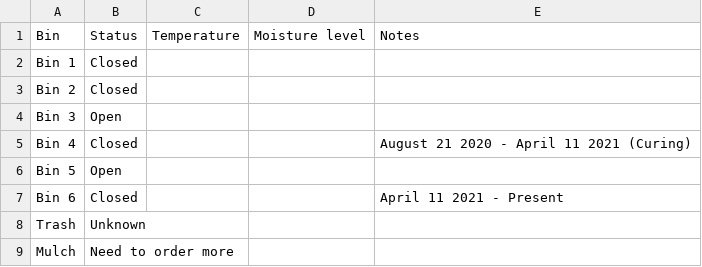
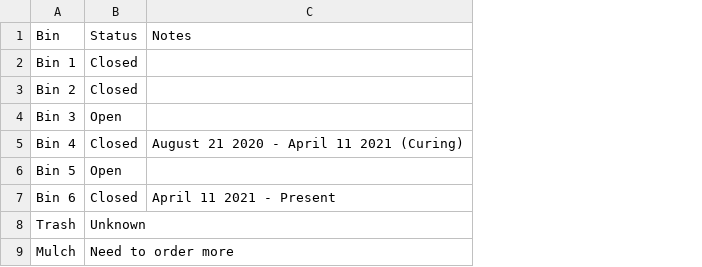
Before and after one commit to markoleszczak/markoleszczak.com, a CSV file: data/compost.csv, drawn as a sheet; the diff names each change by its address in the sheet, - before the commit and + after, or states it on an @@ line.

Commit message:
Update compost.csv

```diff
--- a/data/compost.csv
+++ b/data/compost.csv
-column C, row 1: Temperature
-column D, row 1: Moisture level
```
